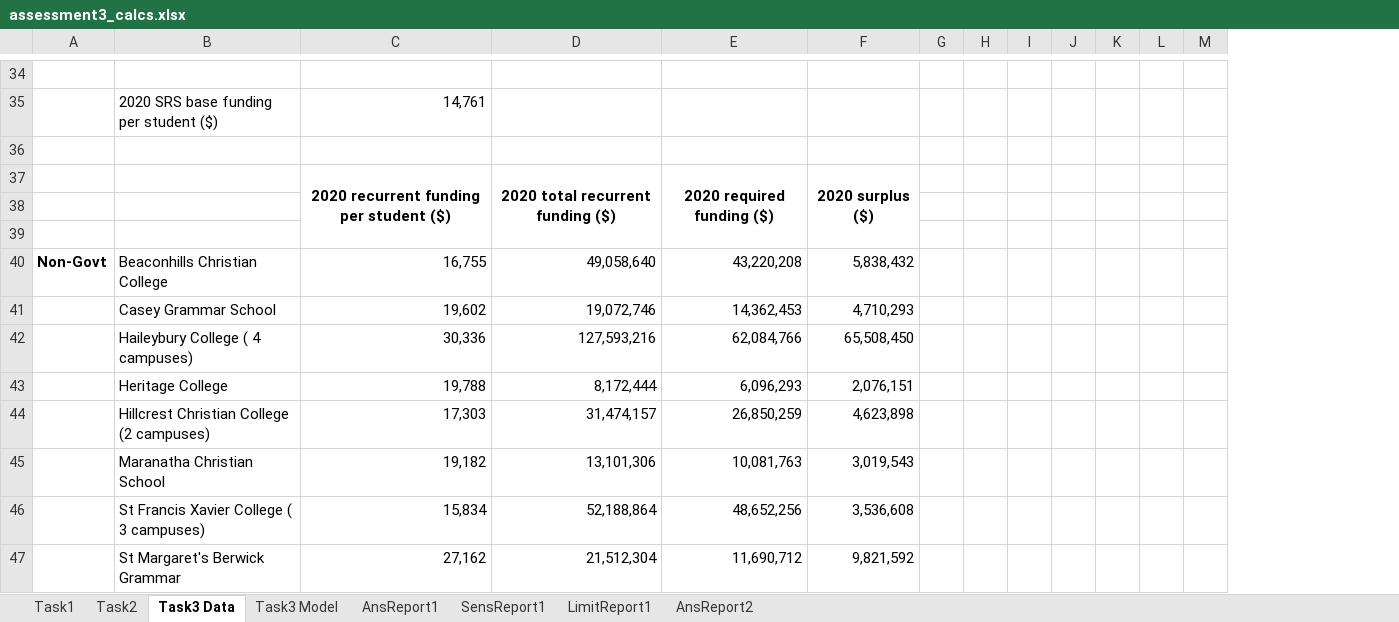
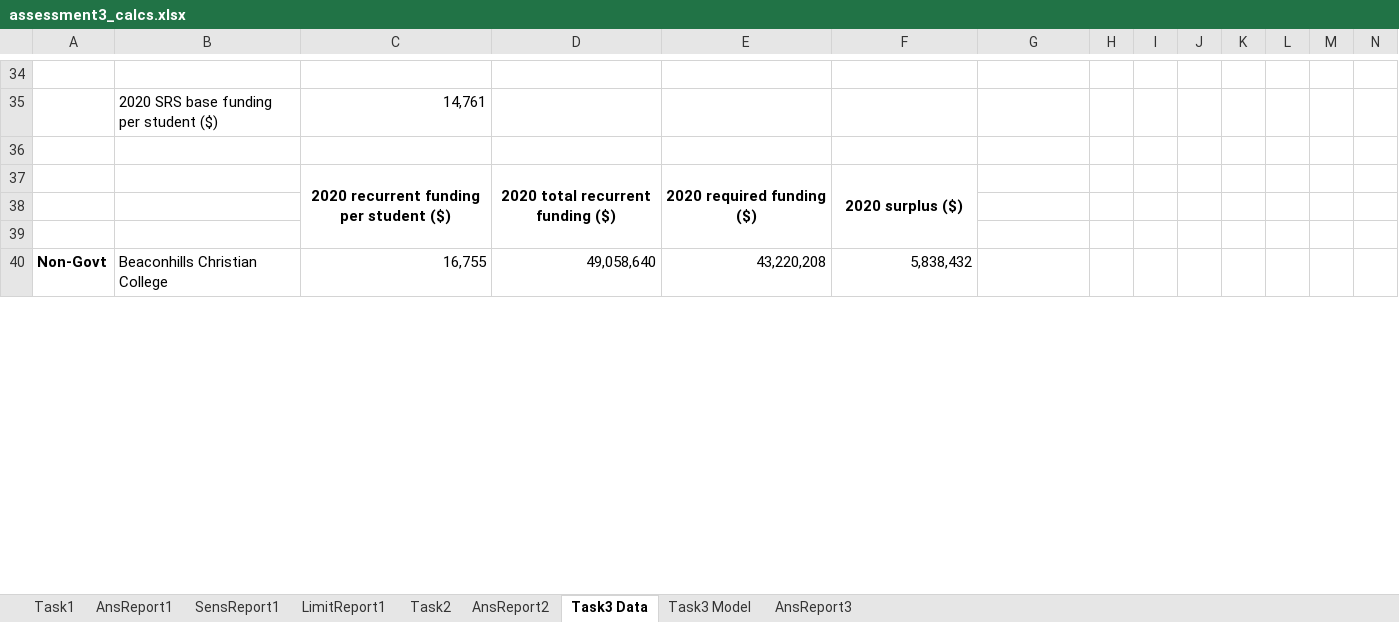
Before and after one commit to amanjit-gill-data/mcdm-roadworks, an Excel workbook: assessment3/submission/assessment3_calcs.xlsx, sheet Task3 Data, drawn as a sheet; only a part is shown, gaps mark what is left out; values as stored, in another font and other column widths than the file's, no borders; removed rows and columns are numbered as before the commit, all else as after; rows hold the shown columns only; the diff covers the shown part only; the diff names each change by its address in the sheet, - before the commit and + after, or states it on an @@ line.

```diff
--- a/assessment3/submission/assessment3_calcs.xlsx (sheet Task3 Data)
+++ b/assessment3/submission/assessment3_calcs.xlsx (sheet Task3 Data)
+sheet tab: AnsReport3
@@ sheet tab order changed: Task1 | AnsReport1 | SensReport1 | LimitReport1 | Task2 | AnsReport2 | Task3 Data | Task3 Model | AnsReport3 @@
+column D, row 40: 49,058,640
-row 37:  |  | 2020 recurrent funding per student ($) | 2020 total recurrent funding ($) | 2020 required funding ($) | 2020 surplus ($)
+row 37:  |  | 2020 recurrent funding per student ($) | 2020 total recurrent funding ($) | 2020 required funding ($) | 2020 surplus ($)
-E40: 49,058,640
+E40: 43,220,208
-F40: 43,220,208
+F40: 5,838,432
-G40: 5,838,432
+G40: (empty)
-row 41:  | Casey Grammar School | 19,602 | 19,072,746 | 14,362,453 | 4,710,293
-row 42:  | Haileybury College ( 4 campuses) | 30,336 | 127,593,216 | 62,084,766 | 65,508,450
-row 43:  | Heritage College | 19,788 | 8,172,444 | 6,096,293 | 2,076,151
-row 44:  | Hillcrest Christian College (2 campuses) | 17,303 | 31,474,157 | 26,850,259 | 4,623,898
-row 45:  | Maranatha Christian School | 19,182 | 13,101,306 | 10,081,763 | 3,019,543
-row 46:  | St Francis Xavier College ( 3 campuses) | 15,834 | 52,188,864 | 48,652,256 | 3,536,608
-row 47:  | St Margaret's Berwick Grammar | 27,162 | 21,512,304 | 11,690,712 | 9,821,592
```
Also changed, not shown: 9 added rows, 2 removed rows and 2 edited cells elsewhere in this sheet, sheet Task3 Model, formulas that keep their value, 2 other files.
